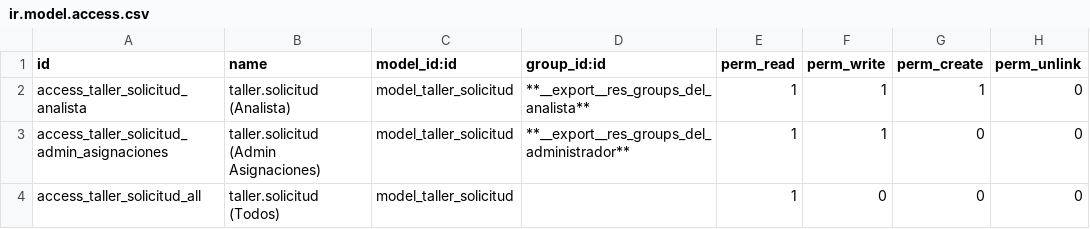
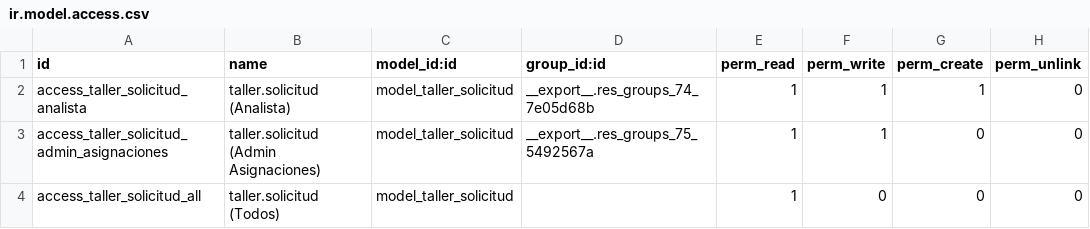
Before and after one commit to brameodoo/odoo, a CSV file: fleet_sol/security/ir.model.access.csv, drawn as a sheet.

Commit message:
Update ir.model.access.csv

```diff
--- a/fleet_sol/security/ir.model.access.csv
+++ b/fleet_sol/security/ir.model.access.csv
@@ -1,4 +1,4 @@
 id,name,model_id:id,group_id:id,perm_read,perm_write,perm_create,perm_unlink
-access_taller_solicitud_analista,taller.solicitud (Analista),model_taller_solicitud,**__export__res_groups_del_analista**,1,1,1,0
-access_taller_solicitud_admin_asignaciones,taller.solicitud (Admin Asignaciones),model_taller_solicitud,**__export__res_groups_del_administrador**,1,1,0,0
+access_taller_solicitud_analista,taller.solicitud (Analista),model_taller_solicitud,__export__.res_groups_74_7e05d68b,1,1,1,0
+access_taller_solicitud_admin_asignaciones,taller.solicitud (Admin Asignaciones),model_taller_solicitud,__export__.res_groups_75_5492567a,1,1,0,0
 access_taller_solicitud_all,taller.solicitud (Todos),model_taller_solicitud,,1,0,0,0
```
